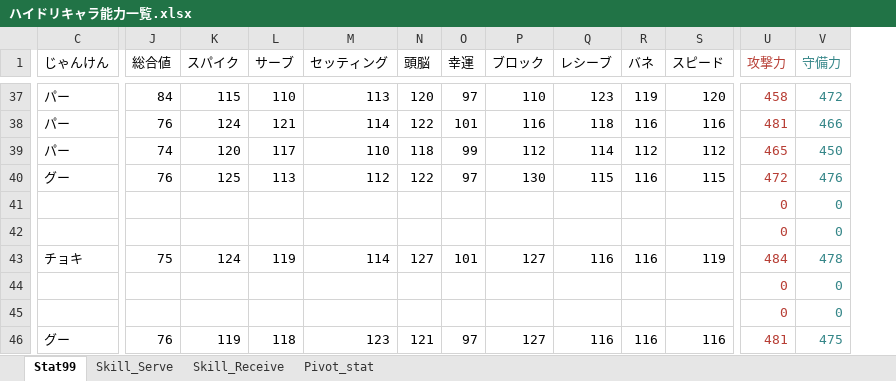
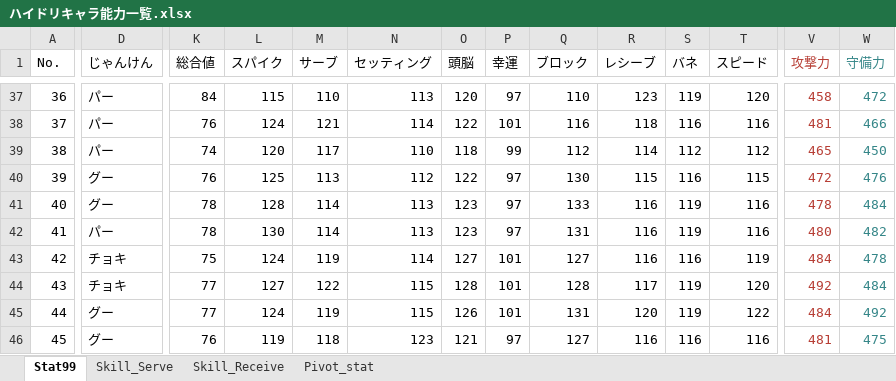
Before and after one commit to GentlemensLotus/haikyuu_haidream_public, an Excel workbook: PlayersParams/ハイドリキャラ能力一覧.xlsx, sheet Stat99, drawn as a sheet; only a part is shown, gaps mark what is left out; values as stored, in another font and other column widths than the file's, no borders; table styles not drawn; removed rows and columns are numbered as before the commit, all else as after; rows hold the shown columns only; the diff covers the shown part only; the diff names each change by its address in the sheet, - before the commit and + after, or states it on an @@ line.

Commit message:
Add files via upload
2023/8/25 制服、プール掃除、夏祭りを全員追加と松川一静のポジション修正

```diff
--- a/PlayersParams/ハイドリキャラ能力一覧.xlsx (sheet Stat99)
+++ b/PlayersParams/ハイドリキャラ能力一覧.xlsx (sheet Stat99)
+column A (No.), rows 37-41: 36 | 37 | 38 | 39 | 40; rows 43-44: 42 | 43; row 46: 45
-D41 (じゃんけん): (empty)
+D41 (じゃんけん): グー
-K41 (総合値): (empty)
+K41 (総合値): 78
-L41 (スパイク): (empty)
+L41 (スパイク): 128
-M41 (サーブ): (empty)
+M41 (サーブ): 114
-N41 (セッティング): (empty)
+N41 (セッティング): 113
-O41 (頭脳): (empty)
+O41 (頭脳): 123
-P41 (幸運): (empty)
+P41 (幸運): 97
-Q41 (ブロック): (empty)
+Q41 (ブロック): 133
-R41 (レシーブ): (empty)
+R41 (レシーブ): 116
-S41 (バネ): (empty)
+S41 (バネ): 119
-T41 (スピード): (empty)
+T41 (スピード): 116
-V41 (攻撃力): 0
+V41 (攻撃力): 478
-W41 (守備力): 0
+W41 (守備力): 484
-row 42:  |  |  |  |  |  |  |  |  |  |  | 0 | 0
+row 42: 41 | パー | 78 | 130 | 114 | 113 | 123 | 97 | 131 | 116 | 119 | 116 | 480 | 482
-D44 (じゃんけん): (empty)
+D44 (じゃんけん): チョキ
-K44 (総合値): (empty)
+K44 (総合値): 77
-L44 (スパイク): (empty)
+L44 (スパイク): 127
-M44 (サーブ): (empty)
+M44 (サーブ): 122
-N44 (セッティング): (empty)
+N44 (セッティング): 115
-O44 (頭脳): (empty)
+O44 (頭脳): 128
-P44 (幸運): (empty)
+P44 (幸運): 101
-Q44 (ブロック): (empty)
+Q44 (ブロック): 128
-R44 (レシーブ): (empty)
+R44 (レシーブ): 117
-S44 (バネ): (empty)
+S44 (バネ): 119
-T44 (スピード): (empty)
+T44 (スピード): 120
-V44 (攻撃力): 0
+V44 (攻撃力): 492
-W44 (守備力): 0
+W44 (守備力): 484
-row 45:  |  |  |  |  |  |  |  |  |  |  | 0 | 0
+row 45: 44 | グー | 77 | 124 | 119 | 115 | 126 | 101 | 131 | 120 | 119 | 122 | 484 | 492
```
Also changed, not shown: 103 edited cells elsewhere in this sheet, sheet Skill_Receive, sheet Skill_Serve, sheet Pivot_stat, formulas that keep their value, charts or pictures.
